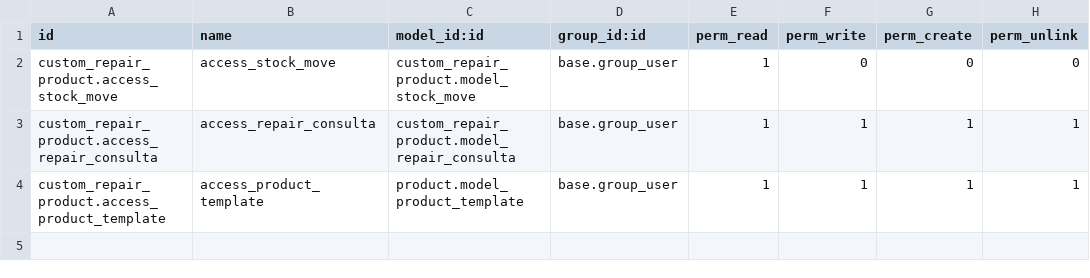
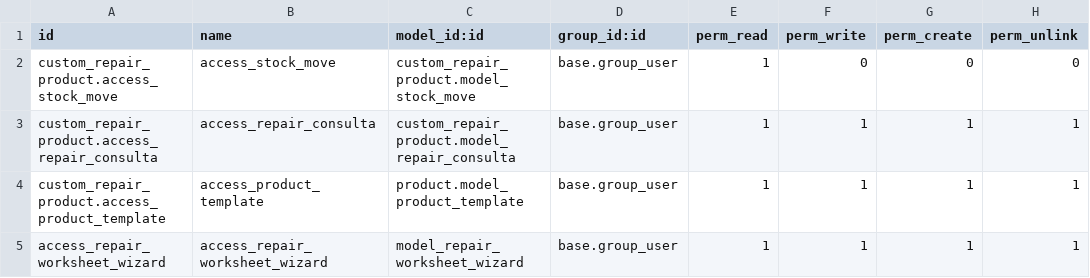
Before and after one commit to salvamc10/Odoo-HNN, a CSV file: custom_addons/custom_repair_product/security/ir.model.access.csv, drawn as a sheet.

Commit message:
[ADD]: nuevos ajustes en el modulo repair_order

```diff
--- a/custom_addons/custom_repair_product/security/ir.model.access.csv
+++ b/custom_addons/custom_repair_product/security/ir.model.access.csv
@@ -4 +4,2 @@ custom_repair_product.access_repair_consulta,access_repair_consulta,custom_repai
 custom_repair_product.access_product_template,access_product_template,product.model_product_template,base.group_user,1,1,1,1
+access_repair_worksheet_wizard,access_repair_worksheet_wizard,model_repair_worksheet_wizard,base.group_user,1,1,1,1
```
Also changed, not shown: 4 other files.
